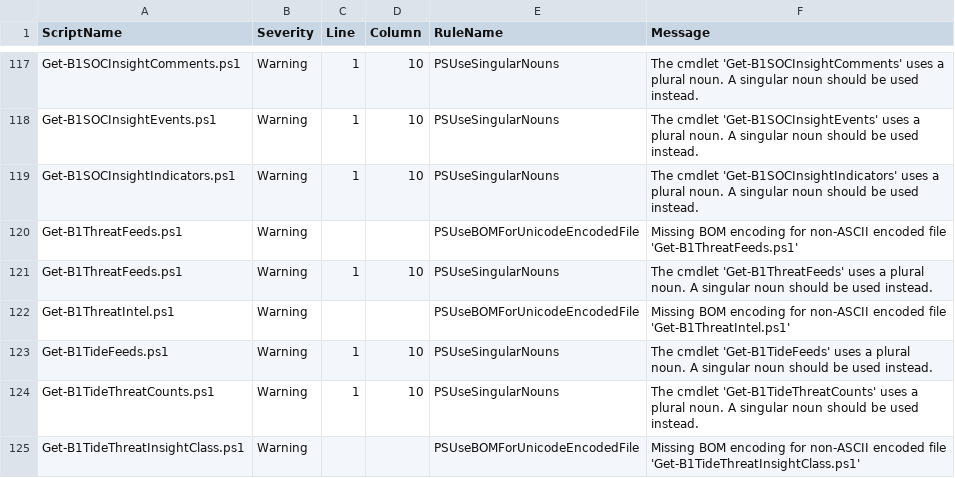
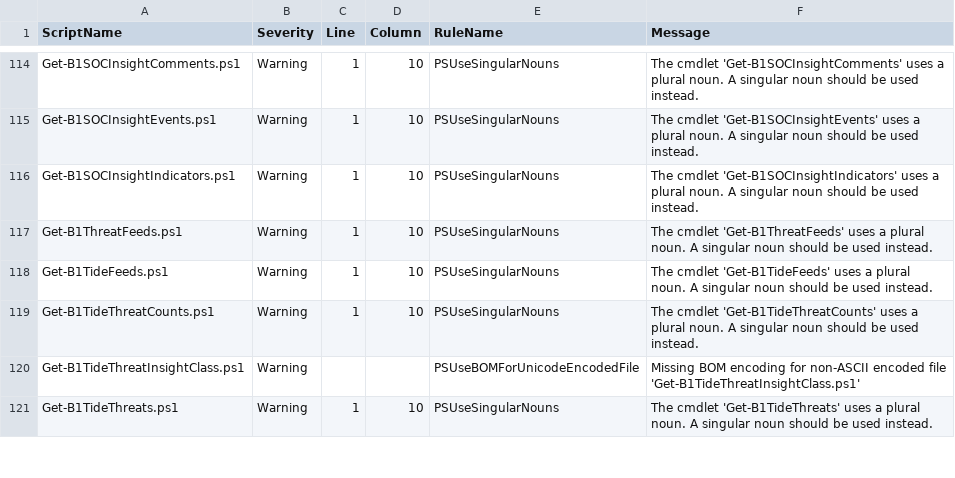
Before and after one commit to TehMuffinMoo/ibPS, a CSV file: docs/analysis.csv, drawn as a sheet; only a part is shown, gaps mark what is left out; the shorter side is filled out with more unchanged rows; removed rows and columns are numbered as before the commit, all else as after; the diff covers the shown part only; the diff names each change by its address in the sheet, - before the commit and + after, or states it on an @@ line.

Commit message:
Updated Code Analysis

```diff
--- a/docs/analysis.csv
+++ b/docs/analysis.csv
-row 120: Get-B1ThreatFeeds.ps1 | Warning |  |  | PSUseBOMForUnicodeEncodedFile | Missing BOM encoding for non-ASCII encoded file 'Get-B1ThreatFeeds.ps1'
-row 122: Get-B1ThreatIntel.ps1 | Warning |  |  | PSUseBOMForUnicodeEncodedFile | Missing BOM encoding for non-ASCII encoded file 'Get-B1ThreatIntel.ps1'
```
Also changed, not shown: 5 removed rows and 6 moved rows elsewhere in this file.
